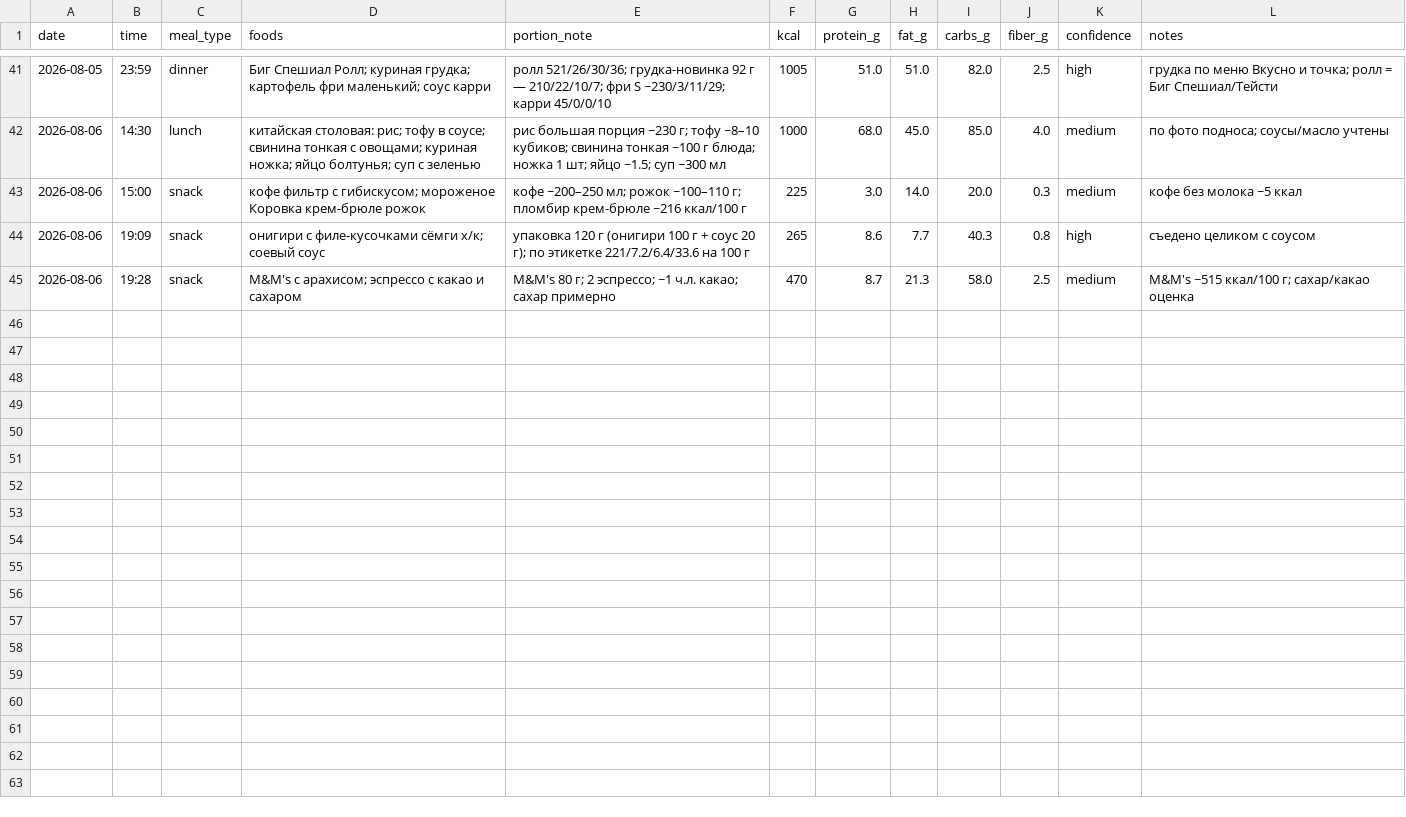
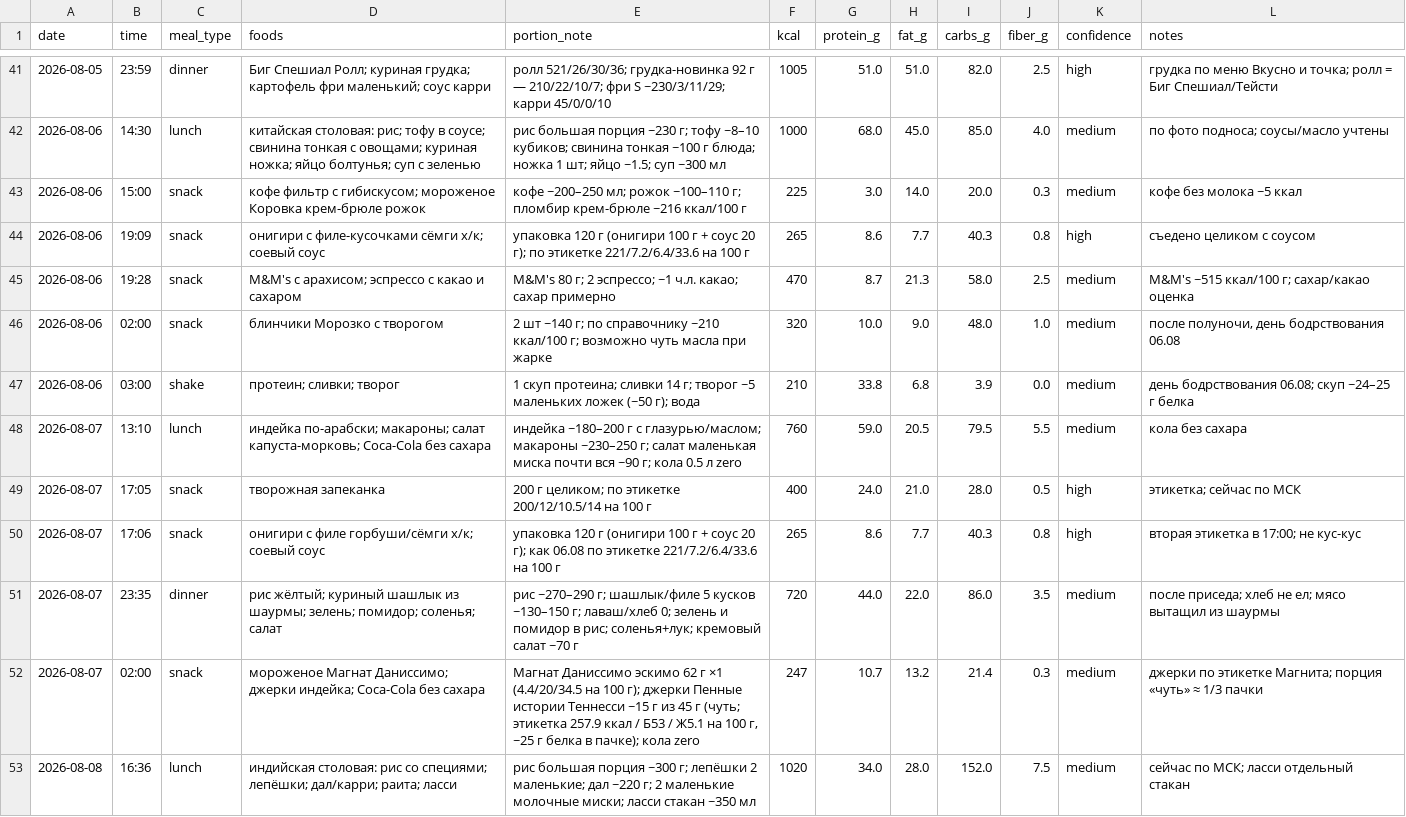
Before and after one commit to xamartinsa/goals, a CSV file: nutrition/log.csv, drawn as a sheet; only a part is shown, gaps mark what is left out; the diff names each change by its address in the sheet, - before the commit and + after, or states it on an @@ line.

```diff
--- a/nutrition/log.csv
+++ b/nutrition/log.csv
+row 46: 2026-08-06 | 02:00 | snack | блинчики Морозко с творогом | 2 шт ~140 г; по справочнику ~210 ккал/100 г; возможно чуть масла при жарке | 320 | 10.0 | 9.0 | 48.0 | 1.0 | medium | после полуночи, день бодрствования 06.08
+row 47: 2026-08-06 | 03:00 | shake | протеин; сливки; творог | 1 скуп протеина; сливки 14 г; творог ~5 маленьких ложек (~50 г); вода | 210 | 33.8 | 6.8 | 3.9 | 0.0 | medium | день бодрствования 06.08; скуп ~24–25 г белка
+row 48: 2026-08-07 | 13:10 | lunch | индейка по-арабски; макароны; салат капуста-морковь; Coca-Cola без сахара | индейка ~180–200 г с глазурью/маслом; макароны ~230–250 г; салат маленькая миска почти вся ~90 г; кола 0.5 л zero | 760 | 59.0 | 20.5 | 79.5 | 5.5 | medium | кола без сахара
+row 49: 2026-08-07 | 17:05 | snack | творожная запеканка | 200 г целиком; по этикетке 200/12/10.5/14 на 100 г | 400 | 24.0 | 21.0 | 28.0 | 0.5 | high | этикетка; сейчас по МСК
+row 50: 2026-08-07 | 17:06 | snack | онигири с филе горбуши/сёмги х/к; соевый соус | упаковка 120 г (онигири 100 г + соус 20 г); как 06.08 по этикетке 221/7.2/6.4/33.6 на 100 г | 265 | 8.6 | 7.7 | 40.3 | 0.8 | high | вторая этикетка в 17:00; не кус-кус
+row 51: 2026-08-07 | 23:35 | dinner | рис жёлтый; куриный шашлык из шаурмы; зелень; помидор; соленья; салат | рис ~270–290 г; шашлык/филе 5 кусков ~130–150 г; лаваш/хлеб 0; зелень и помидор в рис; соленья+лук; кремовый салат ~70 г | 720 | 44.0 | 22.0 | 86.0 | 3.5 | medium | после приседа; хлеб не ел; мясо вытащил из шаурмы
+row 52: 2026-08-07 | 02:00 | snack | мороженое Магнат Даниссимо; джерки индейка; Coca-Cola без сахара | Магнат Даниссимо эскимо 62 г ×1 (4.4/20/34.5 на 100 г); джерки Пенные истории Теннесси ~15 г из 45 г (чуть; этикетка 257.9 ккал / Б53 / Ж5.1 на 100 г, ~25 г белка в пачке); кола zero | 247 | 10.7 | 13.2 | 21.4 | 0.3 | medium | джерки по этикетке Магнита; порция «чуть» ≈ 1/3 пачки
+row 53: 2026-08-08 | 16:36 | lunch | индийская столовая: рис со специями; лепёшки; дал/карри; раита; ласси | рис большая порция ~300 г; лепёшки 2 маленькие; дал ~220 г; 2 маленькие молочные миски; ласси стакан ~350 мл | 1020 | 34.0 | 28.0 | 152.0 | 7.5 | medium | сейчас по МСК; ласси отдельный стакан
```
Also changed, not shown: 1 other file.
